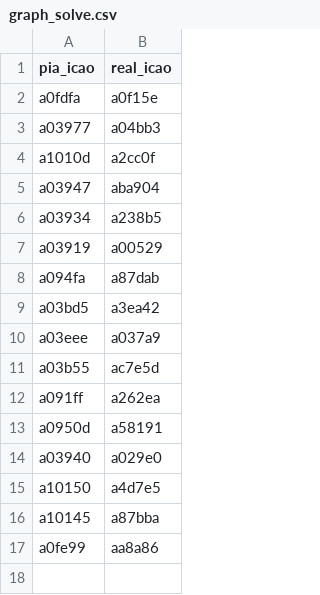
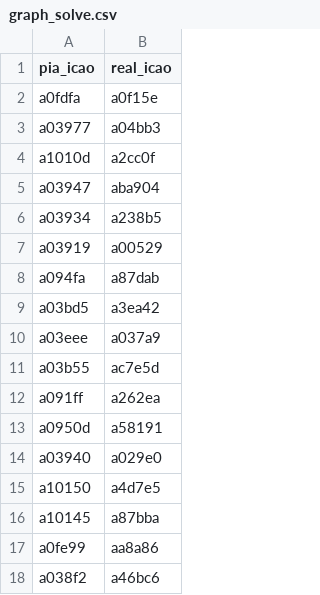
Before and after one commit to PlaneQuery/planequery-data, a CSV file: resources/pia/graph_solve.csv, drawn as a sheet; the diff names each change by its address in the sheet, - before the commit and + after, or states it on an @@ line.

Commit message:
add a038f2

```diff
--- a/resources/pia/graph_solve.csv
+++ b/resources/pia/graph_solve.csv
+row 18: a038f2 | a46bc6
```
